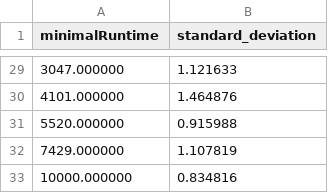
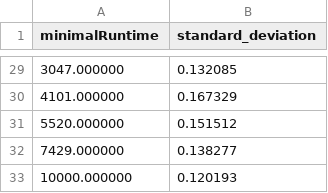
Before and after one commit to libalis/rechnerarchitektur, a CSV file: ex_00/standard_deviation/standard_deviation.csv, drawn as a sheet; only a part is shown, gaps mark what is left out; the diff covers the shown part only.

```diff
--- a/ex_00/standard_deviation/standard_deviation.csv
+++ b/ex_00/standard_deviation/standard_deviation.csv
@@ -29,5 +29,5 @@ minimalRuntime,standard_deviation
-3047.000000,1.121633
-4101.000000,1.464876
-5520.000000,0.915988
-7429.000000,1.107819
-10000.000000,0.834816
+3047.000000,0.132085
+4101.000000,0.167329
+5520.000000,0.151512
+7429.000000,0.138277
+10000.000000,0.120193
```
Also changed, not shown: 27 edited cells elsewhere in this file, 4 other files.
